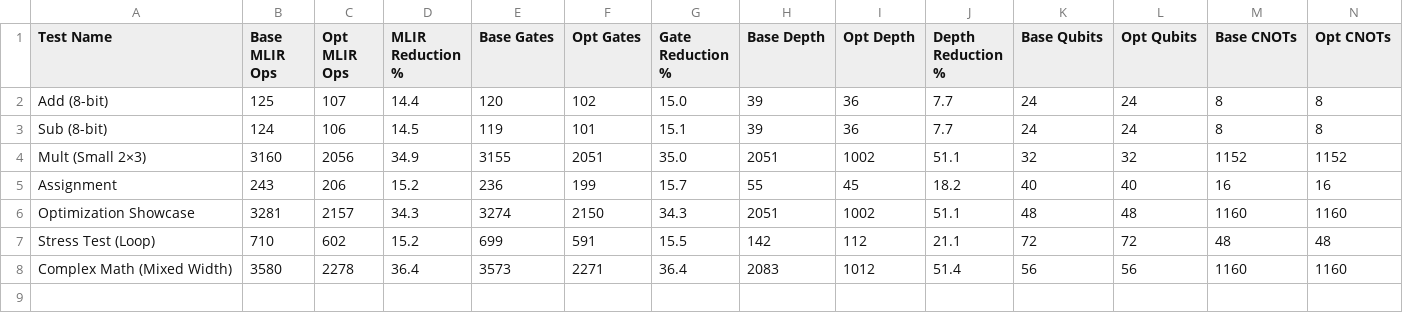
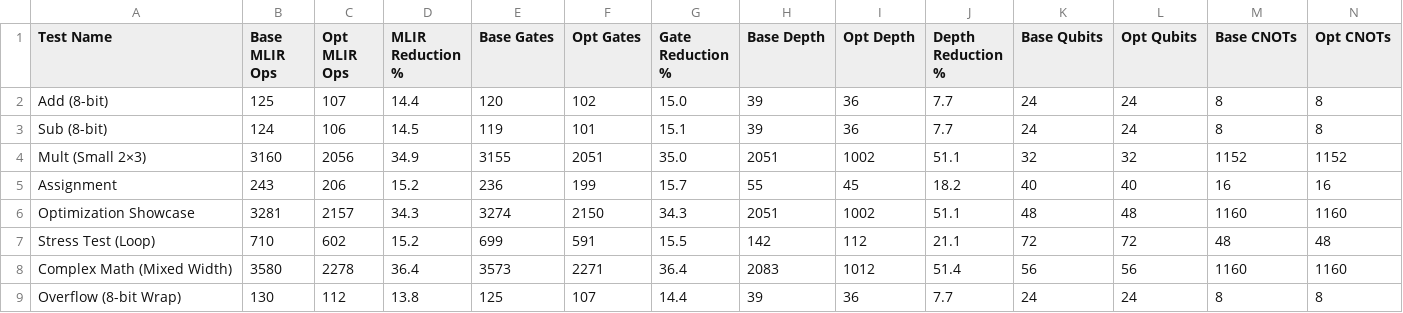
Before and after one commit to pitesse/C2Q, a CSV file: benchmarks_data/results.csv, drawn as a sheet; only a part is shown; rows hold the shown columns only; the diff names each change by its address in the sheet, - before the commit and + after, or states it on an @@ line.

```diff
--- a/benchmarks_data/results.csv
+++ b/benchmarks_data/results.csv
+row 9: Overflow (8-bit Wrap) | 130 | 112 | 13.8 | 125 | 107 | 14.4 | 39 | 36 | 7.7 | 24 | 24 | 8 | 8
```
Also changed, not shown: 5 other files.
